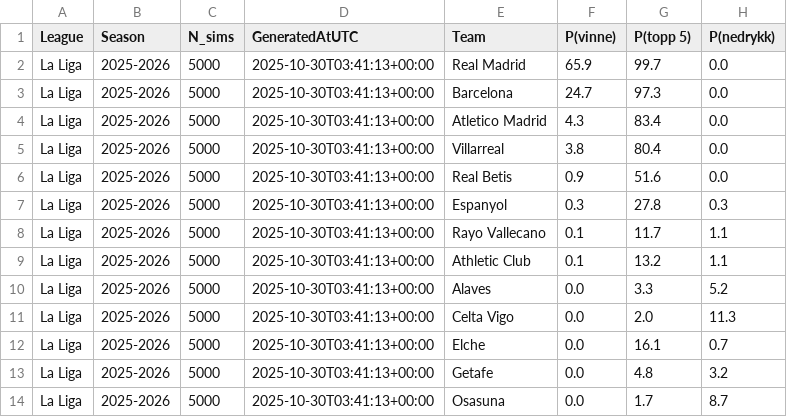
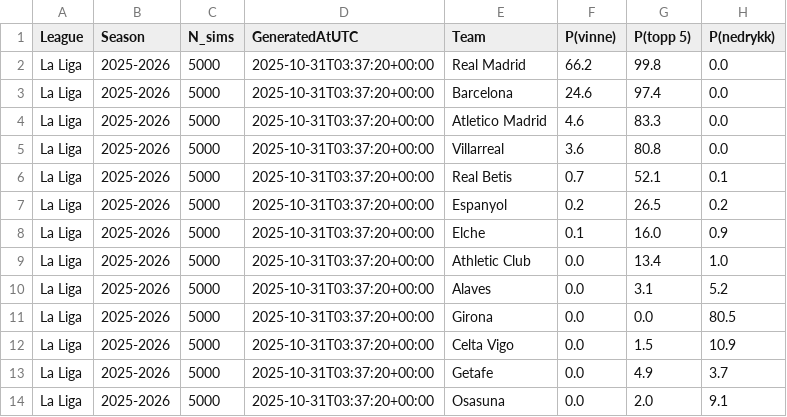
Before and after one commit to SindreUlsaker/Football_prediction, a CSV file: data/processed/simulations/la_liga_sim.csv, drawn as a sheet; only a part is shown; the diff covers the shown part only.

```diff
--- a/data/processed/simulations/la_liga_sim.csv
+++ b/data/processed/simulations/la_liga_sim.csv
@@ -1,14 +1,14 @@
 League,Season,N_sims,GeneratedAtUTC,Team,P(vinne),P(topp 5),P(nedrykk)
-La Liga,2025-2026,5000,2025-10-30T03:41:13+00:00,Real Madrid,65.9,99.7,0.0
-La Liga,2025-2026,5000,2025-10-30T03:41:13+00:00,Barcelona,24.7,97.3,0.0
-La Liga,2025-2026,5000,2025-10-30T03:41:13+00:00,Atletico Madrid,4.3,83.4,0.0
-La Liga,2025-2026,5000,2025-10-30T03:41:13+00:00,Villarreal,3.8,80.4,0.0
-La Liga,2025-2026,5000,2025-10-30T03:41:13+00:00,Real Betis,0.9,51.6,0.0
-La Liga,2025-2026,5000,2025-10-30T03:41:13+00:00,Espanyol,0.3,27.8,0.3
-La Liga,2025-2026,5000,2025-10-30T03:41:13+00:00,Rayo Vallecano,0.1,11.7,1.1
-La Liga,2025-2026,5000,2025-10-30T03:41:13+00:00,Athletic Club,0.1,13.2,1.1
-La Liga,2025-2026,5000,2025-10-30T03:41:13+00:00,Alaves,0.0,3.3,5.2
-La Liga,2025-2026,5000,2025-10-30T03:41:13+00:00,Celta Vigo,0.0,2.0,11.3
-La Liga,2025-2026,5000,2025-10-30T03:41:13+00:00,Elche,0.0,16.1,0.7
-La Liga,2025-2026,5000,2025-10-30T03:41:13+00:00,Getafe,0.0,4.8,3.2
-La Liga,2025-2026,5000,2025-10-30T03:41:13+00:00,Osasuna,0.0,1.7,8.7
+La Liga,2025-2026,5000,2025-10-31T03:37:20+00:00,Real Madrid,66.2,99.8,0.0
+La Liga,2025-2026,5000,2025-10-31T03:37:20+00:00,Barcelona,24.6,97.4,0.0
+La Liga,2025-2026,5000,2025-10-31T03:37:20+00:00,Atletico Madrid,4.6,83.3,0.0
+La Liga,2025-2026,5000,2025-10-31T03:37:20+00:00,Villarreal,3.6,80.8,0.0
+La Liga,2025-2026,5000,2025-10-31T03:37:20+00:00,Real Betis,0.7,52.1,0.1
+La Liga,2025-2026,5000,2025-10-31T03:37:20+00:00,Espanyol,0.2,26.5,0.2
+La Liga,2025-2026,5000,2025-10-31T03:37:20+00:00,Elche,0.1,16.0,0.9
+La Liga,2025-2026,5000,2025-10-31T03:37:20+00:00,Athletic Club,0.0,13.4,1.0
+La Liga,2025-2026,5000,2025-10-31T03:37:20+00:00,Alaves,0.0,3.1,5.2
+La Liga,2025-2026,5000,2025-10-31T03:37:20+00:00,Girona,0.0,0.0,80.5
+La Liga,2025-2026,5000,2025-10-31T03:37:20+00:00,Celta Vigo,0.0,1.5,10.9
+La Liga,2025-2026,5000,2025-10-31T03:37:20+00:00,Getafe,0.0,4.9,3.7
+La Liga,2025-2026,5000,2025-10-31T03:37:20+00:00,Osasuna,0.0,2.0,9.1
```
Also changed, not shown: 19 edited cells elsewhere in this file, data/processed/simulations/bundesliga_sim.csv, data/processed/simulations/ligue_1_sim.csv, 2 other files.
